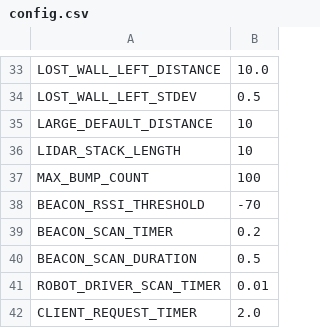
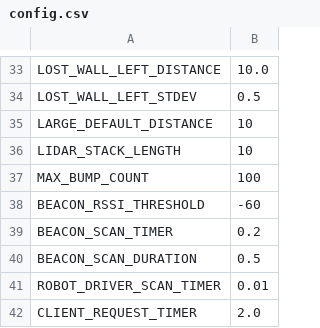
Before and after one commit to bardia-p/carleton-mail-delivery-robot, a CSV file: mail_delivery_robot/config/config.csv, drawn as a sheet; only a part is shown, gaps mark what is left out.

```diff
--- a/mail_delivery_robot/config/config.csv
+++ b/mail_delivery_robot/config/config.csv
@@ -37,3 +37,3 @@ LIDAR_STACK_LENGTH,10
 MAX_BUMP_COUNT,100
-BEACON_RSSI_THRESHOLD,-70
+BEACON_RSSI_THRESHOLD,-60
 BEACON_SCAN_TIMER,0.2
```
Also changed, not shown: mail_delivery_robot/config/beacons.csv, 2 other files.
